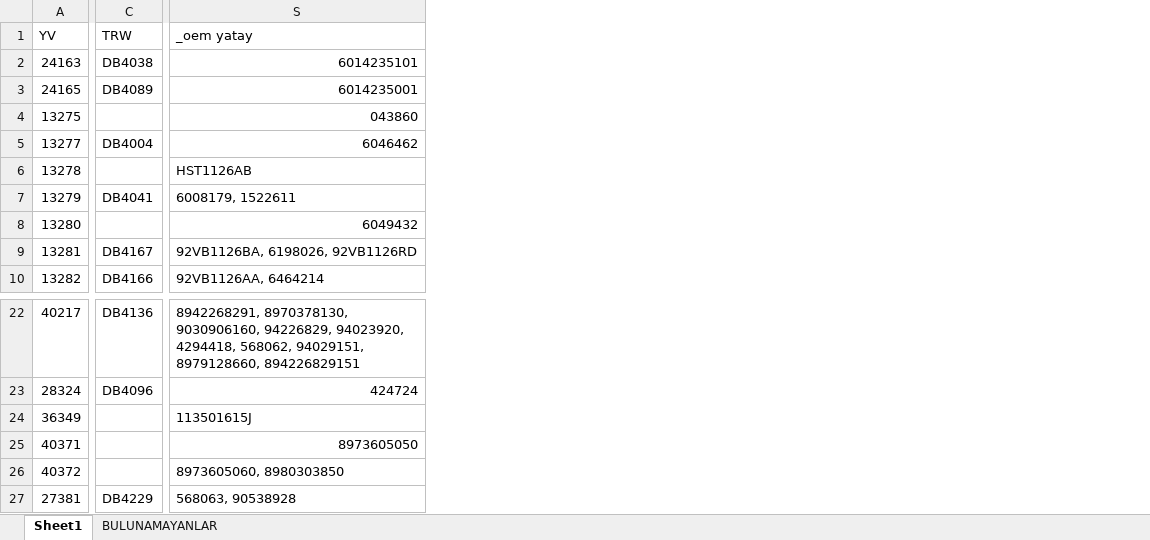
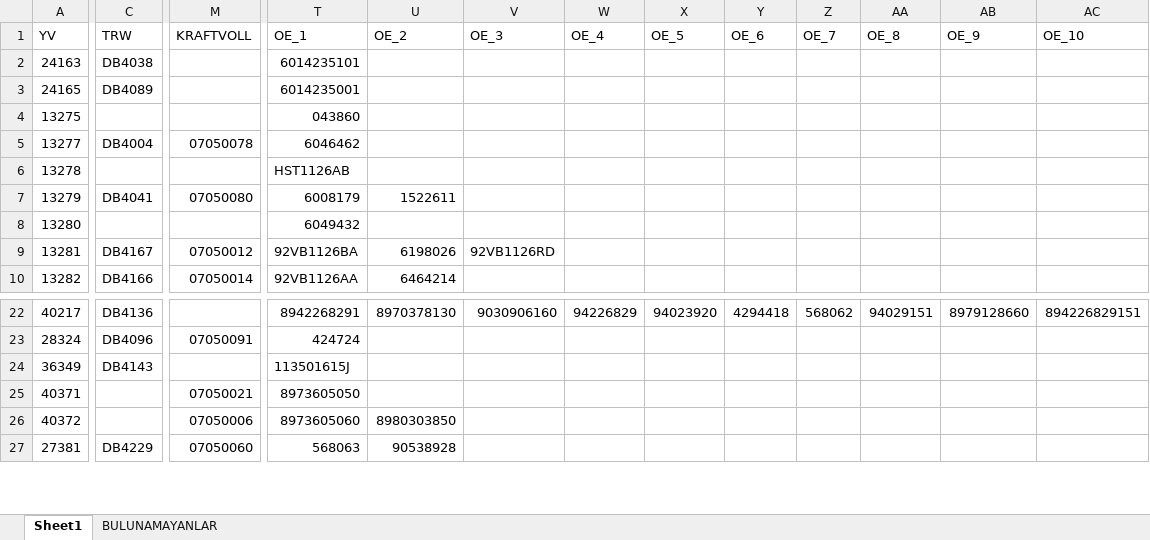
Before and after one commit to ARIKBOGA/API_SCRAPE, an Excel workbook: src/resources/data/catalogInfo/excels/Drum_katalog_full.xlsx, sheet Sheet1, drawn as a sheet; only a part is shown, gaps mark what is left out; values as stored, in another font and other column widths than the file's, no cell formats; removed rows and columns are numbered as before the commit, all else as after; the diff names each change by its address in the sheet, - before the commit and + after, or states it on an @@ line.

Commit message:
feat: Update Drum catalog Excel file with new product data

```diff
--- a/src/resources/data/catalogInfo/excels/Drum_katalog_full.xlsx (sheet Sheet1)
+++ b/src/resources/data/catalogInfo/excels/Drum_katalog_full.xlsx (sheet Sheet1)
+column M (KRAFTVOLL), rows 5-10: 07050078 |  | 07050080 |  | 07050012 | 07050014; rows 23-27: 07050091 |  | 07050021 | 07050006 | 07050060
-column S (_oem yatay), rows 2-10: 6014235101 | 6014235001 | 043860 | 6046462 | HST1126AB | 6008179, 1522611 | 6049432 | 92VB1126BA, 6198026, 92VB1126RD | 92VB1126AA, 6464214; rows 22-27: 8942268291, 8970378130, 9030906160, 94226829, 94023920, 4294418, 568062, 94029151, 8979128660, 894226829151 | 424724 | 113501615J | 8973605050 | 8973605060, 8980303850 | 568063, 90538928
+column T (OE_1), rows 2-10: 6014235101 | 6014235001 | 043860 | 6046462 | HST1126AB | 6008179 | 6049432 | 92VB1126BA | 92VB1126AA; rows 22-27: 8942268291 | 424724 | 113501615J | 8973605050 | 8973605060 | 568063
+column U (OE_2), rows 7-10: 1522611 |  | 6198026 | 6464214; rows 22-27: 8970378130 |  |  |  | 8980303850 | 90538928
+column V (OE_3), row 9: 92VB1126RD; row 22: 9030906160
+column W (OE_4), row 22: 94226829
+column X (OE_5), row 22: 94023920
+column Y (OE_6), row 22: 4294418
+column Z (OE_7), row 22: 568062
+column AA (OE_8), row 22: 94029151
+column AB (OE_9), row 22: 8979128660
+column AC (OE_10), row 22: 894226829151
-C24 (TRW): (empty)
+C24 (TRW): DB4143
```
Also changed, not shown: cell formats.
